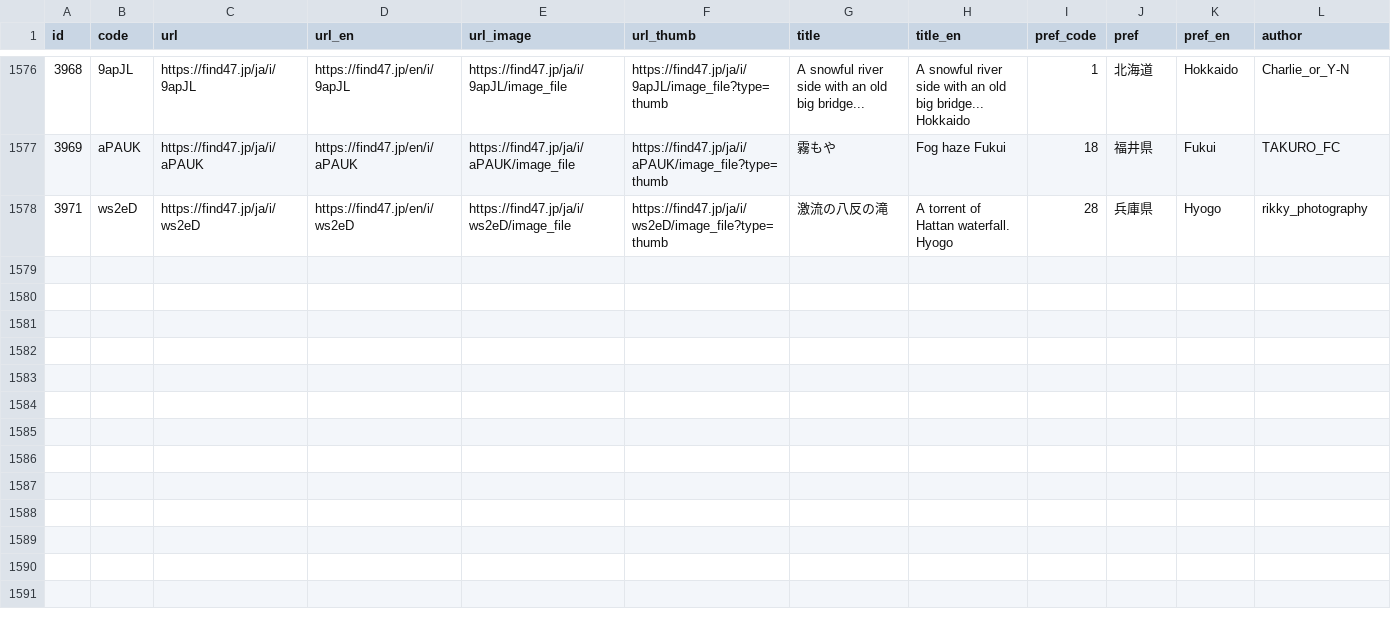
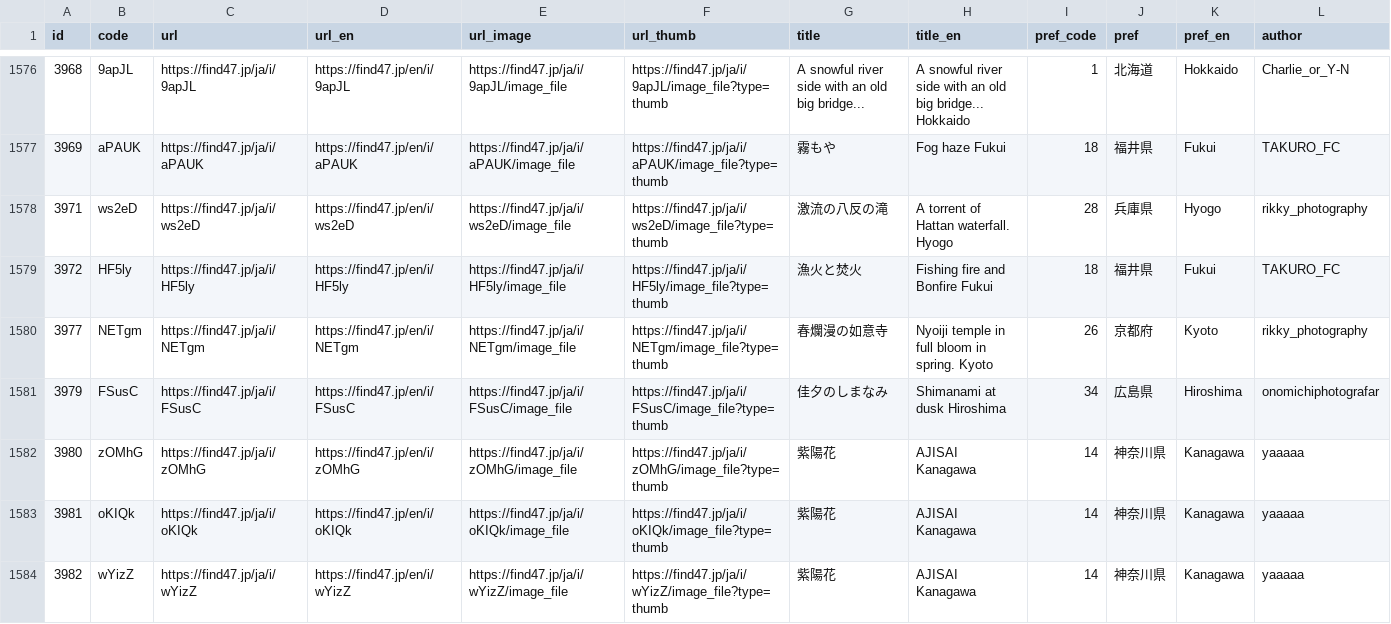
Before and after one commit to code4fukui/find47, a CSV file: find47images.csv, drawn as a sheet; only a part is shown, gaps mark what is left out; rows hold the shown columns only; the diff names each change by its address in the sheet, - before the commit and + after, or states it on an @@ line.

Commit message:
update data

```diff
--- a/find47images.csv
+++ b/find47images.csv
+row 1579: 3972 | HF5ly | https://find47.jp/ja/i/HF5ly | https://find47.jp/en/i/HF5ly | https://find47.jp/ja/i/HF5ly/image_file | https://find47.jp/ja/i/HF5ly/image_file?type=thumb | 漁火と焚火 | Fishing fire and Bonfire Fukui | 18 | 福井県 | Fukui | TAKURO_FC
+row 1580: 3977 | NETgm | https://find47.jp/ja/i/NETgm | https://find47.jp/en/i/NETgm | https://find47.jp/ja/i/NETgm/image_file | https://find47.jp/ja/i/NETgm/image_file?type=thumb | 春爛漫の如意寺 | Nyoiji temple in full bloom in spring. Kyoto | 26 | 京都府 | Kyoto | rikky_photography
+row 1581: 3979 | FSusC | https://find47.jp/ja/i/FSusC | https://find47.jp/en/i/FSusC | https://find47.jp/ja/i/FSusC/image_file | https://find47.jp/ja/i/FSusC/image_file?type=thumb | 佳夕のしまなみ | Shimanami at dusk Hiroshima | 34 | 広島県 | Hiroshima | onomichiphotografar
+row 1582: 3980 | zOMhG | https://find47.jp/ja/i/zOMhG | https://find47.jp/en/i/zOMhG | https://find47.jp/ja/i/zOMhG/image_file | https://find47.jp/ja/i/zOMhG/image_file?type=thumb | 紫陽花 | AJISAI Kanagawa | 14 | 神奈川県 | Kanagawa | yaaaaa
+row 1583: 3981 | oKIQk | https://find47.jp/ja/i/oKIQk | https://find47.jp/en/i/oKIQk | https://find47.jp/ja/i/oKIQk/image_file | https://find47.jp/ja/i/oKIQk/image_file?type=thumb | 紫陽花 | AJISAI Kanagawa | 14 | 神奈川県 | Kanagawa | yaaaaa
+row 1584: 3982 | wYizZ | https://find47.jp/ja/i/wYizZ | https://find47.jp/en/i/wYizZ | https://find47.jp/ja/i/wYizZ/image_file | https://find47.jp/ja/i/wYizZ/image_file?type=thumb | 紫陽花 | AJISAI Kanagawa | 14 | 神奈川県 | Kanagawa | yaaaaa
```
Also changed, not shown: find47images_c.csv, 19 other files.
